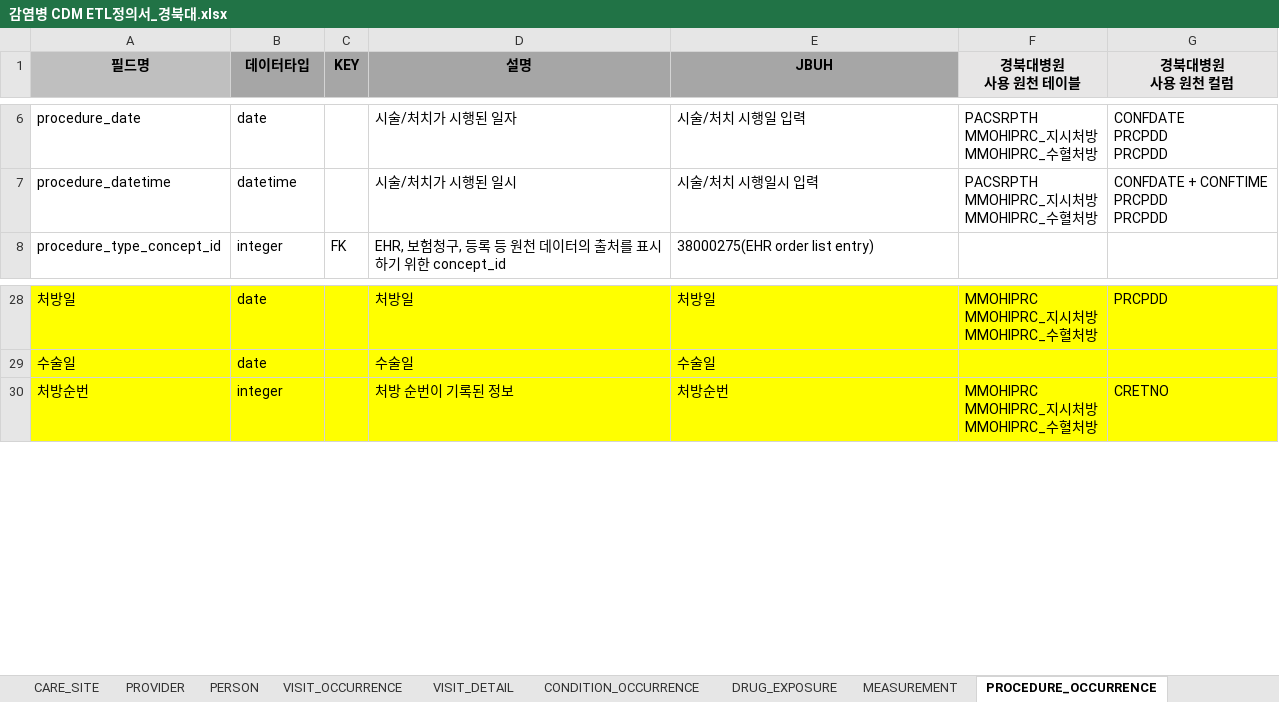
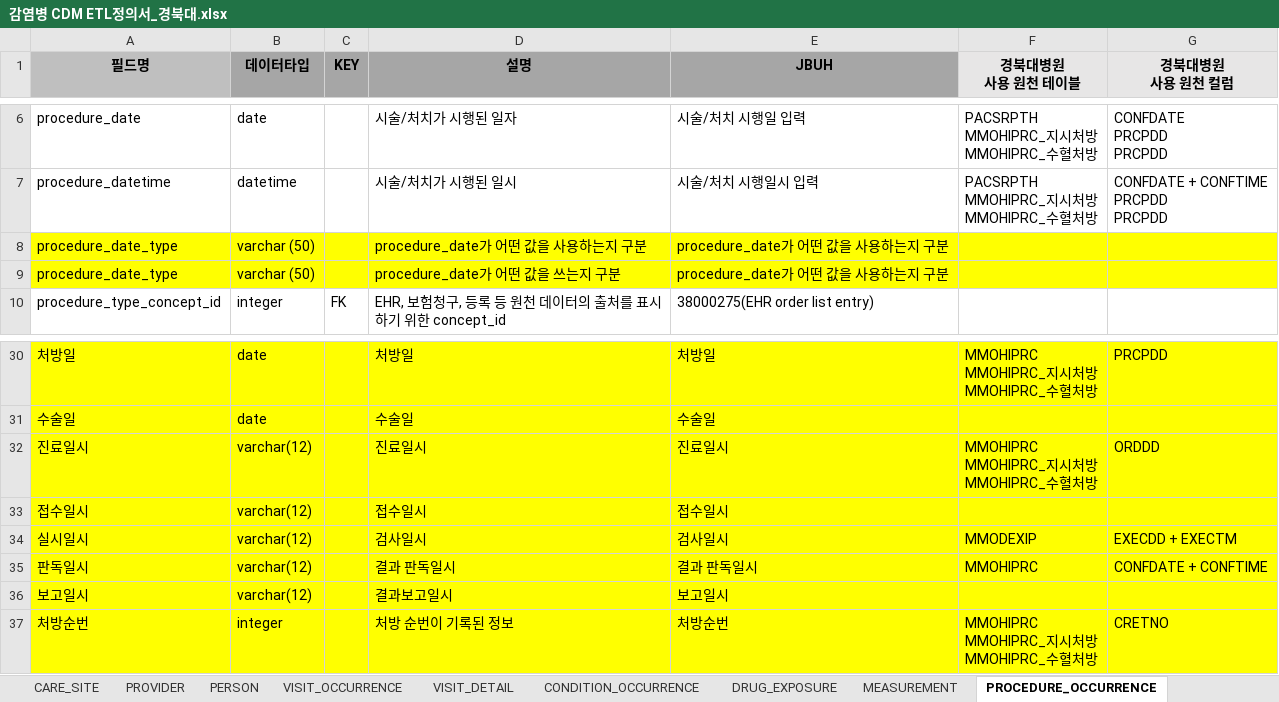
Before and after one commit to simsang1l/Infectious_CDM, an Excel workbook: KNUH/감염병 CDM ETL정의서_경북대.xlsx, sheet PROCEDURE_OCCURRENCE, drawn as a sheet; only a part is shown, gaps mark what is left out; values as stored, in another font and other column widths than the file's, no borders; ↵ is a line break in a cell; the diff names each change by its address in the sheet, - before the commit and + after, or states it on an @@ line.

```diff
--- a/KNUH/감염병 CDM ETL정의서_경북대.xlsx (sheet PROCEDURE_OCCURRENCE)
+++ b/KNUH/감염병 CDM ETL정의서_경북대.xlsx (sheet PROCEDURE_OCCURRENCE)
+row 8: procedure_date_type | varchar (50) |  | procedure_date가 어떤 값을 사용하는지 구분 | procedure_date가 어떤 값을 사용하는지 구분
+row 9: procedure_date_type | varchar (50) |  | procedure_date가 어떤 값을 쓰는지 구분 | procedure_date가 어떤 값을 사용하는지 구분
+row 32: 진료일시 | varchar(12) |  | 진료일시 | 진료일시 | MMOHIPRC ↵ MMOHIPRC_지시처방 ↵ MMOHIPRC_수혈처방 | ORDDD
+row 33: 접수일시 | varchar(12) |  | 접수일시 | 접수일시
+row 34: 실시일시 | varchar(12) |  | 검사일시 | 검사일시 | MMODEXIP | EXECDD + EXECTM
+row 35: 판독일시 | varchar(12) |  | 결과 판독일시 | 결과 판독일시 | MMOHIPRC | CONFDATE + CONFTIME
+row 36: 보고일시 | varchar(12) |  | 결과보고일시 | 보고일시
```
Also changed, not shown: sheet MEASUREMENT, sheet DRUG_EXPOSURE, KNUH/QC/품질진단지표.xlsx, 1 other file.
